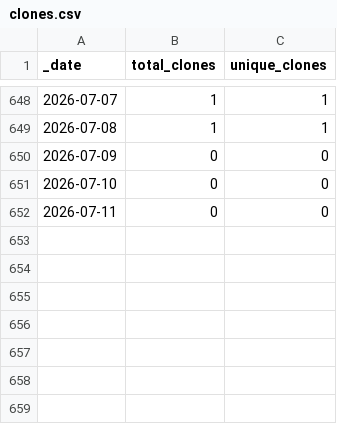
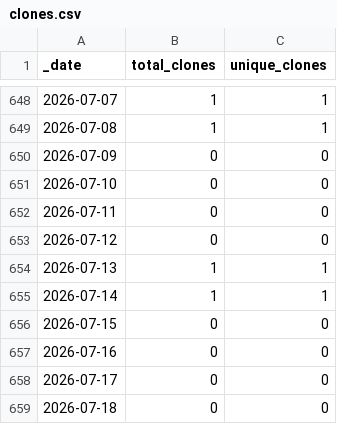
Before and after one commit to roberts-farm-of-ideas/12, a CSV file: traffic/clones.csv, drawn as a sheet; only a part is shown, gaps mark what is left out; the diff names each change by its address in the sheet, - before the commit and + after, or states it on an @@ line.

Commit message:
GitHub traffic

```diff
--- a/traffic/clones.csv
+++ b/traffic/clones.csv
+row 653: 2026-07-12 | 0 | 0
+row 654: 2026-07-13 | 1 | 1
+row 655: 2026-07-14 | 1 | 1
+row 656: 2026-07-15 | 0 | 0
+row 657: 2026-07-16 | 0 | 0
+row 658: 2026-07-17 | 0 | 0
+row 659: 2026-07-18 | 0 | 0
```
Also changed, not shown: traffic/views.csv, 1 other file.
